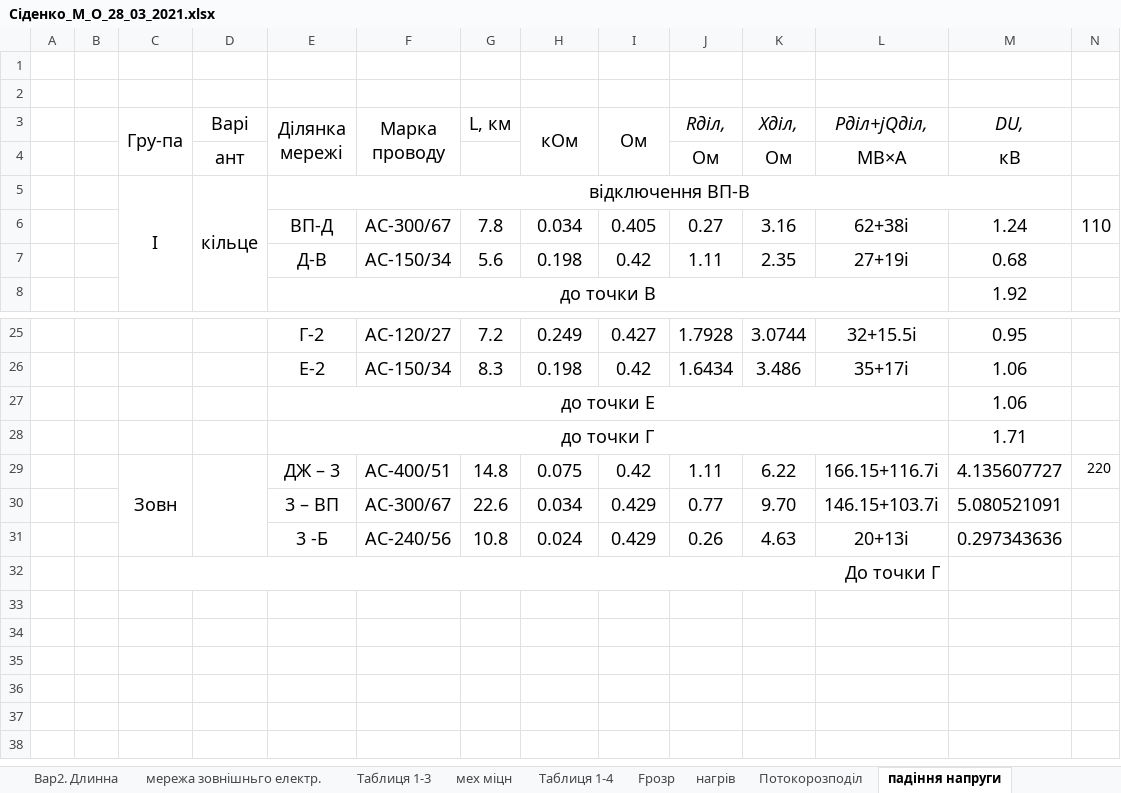
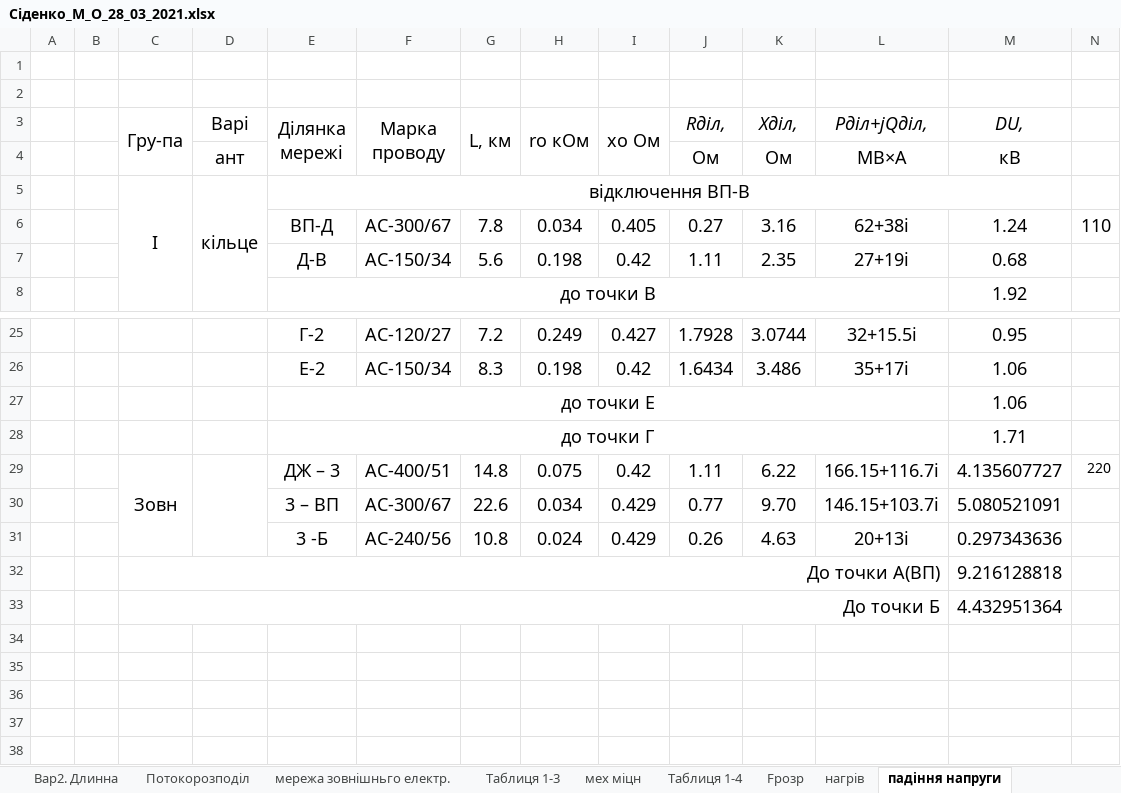
Before and after one commit to MaksSidenko/kurs3_2, an Excel workbook: ЕСіМ2/Сіденко_М_О_28_03_2021.xlsx, sheet падіння напруги, drawn as a sheet; only a part is shown, gaps mark what is left out; values as stored, in another font and other column widths than the file's, no borders; charts and pictures not drawn; removed rows and columns are numbered as before the commit, all else as after; rows hold the shown columns only; the diff names each change by its address in the sheet, - before the commit and + after, or states it on an @@ line.

```diff
--- a/ЕСіМ2/Сіденко_М_О_28_03_2021.xlsx (sheet падіння напруги)
+++ b/ЕСіМ2/Сіденко_М_О_28_03_2021.xlsx (sheet падіння напруги)
@@ sheet tab order changed: Вар2. Длинна | Потокорозподіл | мережа зовнішньго електр. | Таблиця 1-3 | мех міцн | Таблиця 1-4 | Fрозр | нагрів | падіння напруги @@
+G3:G4 merged
-H3: кОм
+H3: rо кОм
-I3: Ом
+I3: xо Ом
-row 32:  |  | До точки Г
-row 32: (empty)
+row 32:  |  | До точки А(ВП) |  |  |  |  |  |  |  |  |  | 9.216128818
+C32:L32 merged
+row 33:  |  | До точки Б |  |  |  |  |  |  |  |  |  | 4.432951364
```
Also changed, not shown: sheet Таблиця 1-4, charts or pictures, 3 other files.
